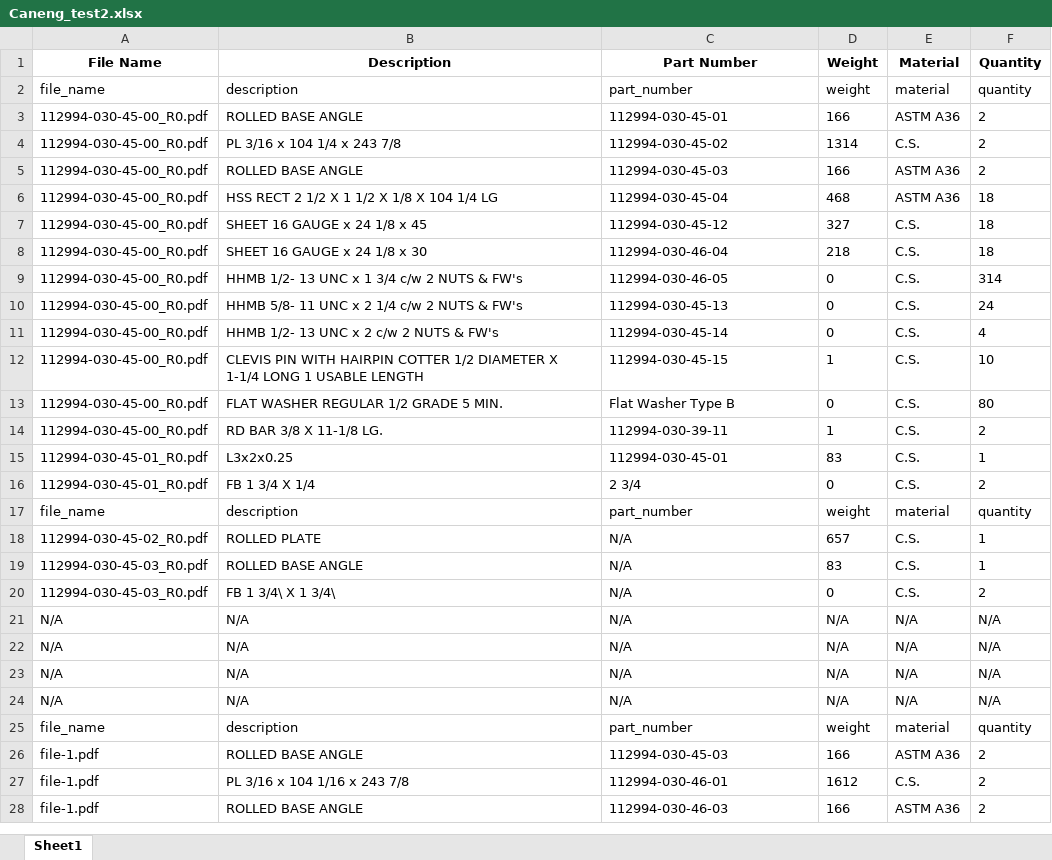
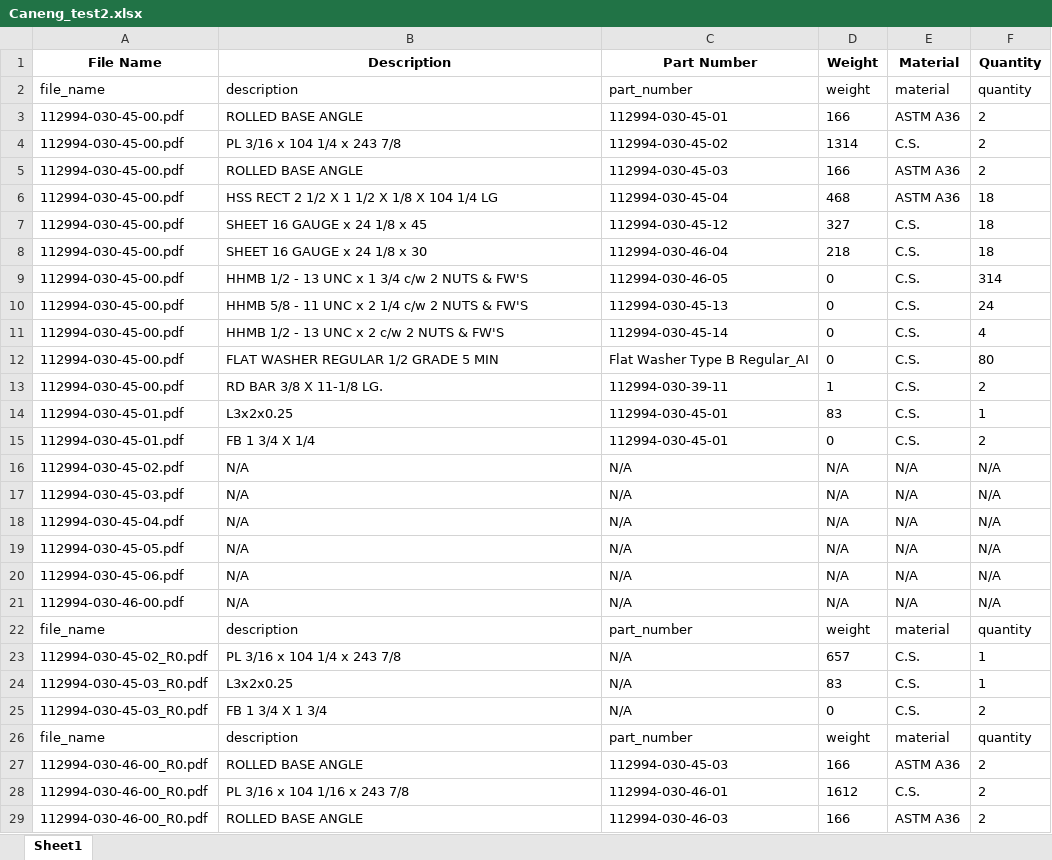
Before and after one commit to nailujMay/pdfdrawing_app, an Excel workbook: Caneng_test2.xlsx, sheet Sheet1, drawn as a sheet; only a part is shown; values as stored, in another font and other column widths than the file's, no borders; removed rows and columns are numbered as before the commit, all else as after; the diff covers the shown part only; the diff names each change by its address in the sheet, - before the commit and + after, or states it on an @@ line.

```diff
--- a/Caneng_test2.xlsx (sheet Sheet1)
+++ b/Caneng_test2.xlsx (sheet Sheet1)
-A3:A11 (File Name): 112994-030-45-00_R0.pdf
+A3:A11 (File Name): 112994-030-45-00.pdf
-B9 (Description): HHMB 1/2- 13 UNC x 1 3/4 c/w 2 NUTS & FW's
+B9 (Description): HHMB 1/2 - 13 UNC x 1 3/4 c/w 2 NUTS & FW'S
-B10 (Description): HHMB 5/8- 11 UNC x 2 1/4 c/w 2 NUTS & FW's
+B10 (Description): HHMB 5/8 - 11 UNC x 2 1/4 c/w 2 NUTS & FW'S
-B11 (Description): HHMB 1/2- 13 UNC x 2 c/w 2 NUTS & FW's
+B11 (Description): HHMB 1/2 - 13 UNC x 2 c/w 2 NUTS & FW'S
-row 12: 112994-030-45-00_R0.pdf | CLEVIS PIN WITH HAIRPIN COTTER 1/2 DIAMETER X 1-1/4 LONG 1 USABLE LENGTH | 112994-030-45-15 | 1 | C.S. | 10
-A12:A13 (File Name): 112994-030-45-00_R0.pdf
+A12:A13 (File Name): 112994-030-45-00.pdf
-B12 (Description): FLAT WASHER REGULAR 1/2 GRADE 5 MIN.
+B12 (Description): FLAT WASHER REGULAR 1/2 GRADE 5 MIN
-C12 (Part Number): Flat Washer Type B
+C12 (Part Number): Flat Washer Type B Regular_AI
-A14:A15 (File Name): 112994-030-45-01_R0.pdf
+A14:A15 (File Name): 112994-030-45-01.pdf
-C15 (Part Number): 2 3/4
+C15 (Part Number): 112994-030-45-01
+row 16: 112994-030-45-02.pdf | N/A | N/A | N/A | N/A | N/A
+row 17: 112994-030-45-03.pdf | N/A | N/A | N/A | N/A | N/A
+row 18: 112994-030-45-04.pdf | N/A | N/A | N/A | N/A | N/A
+row 19: 112994-030-45-05.pdf | N/A | N/A | N/A | N/A | N/A
+row 20: 112994-030-45-06.pdf | N/A | N/A | N/A | N/A | N/A
+row 21: 112994-030-46-00.pdf | N/A | N/A | N/A | N/A | N/A
-B23 (Description): ROLLED PLATE
+B23 (Description): PL 3/16 x 104 1/4 x 243 7/8
-B24 (Description): ROLLED BASE ANGLE
+B24 (Description): L3x2x0.25
-B25 (Description): FB 1 3/4\ X 1 3/4\
+B25 (Description): FB 1 3/4 X 1 3/4
-row 21: N/A | N/A | N/A | N/A | N/A | N/A
-row 22: N/A | N/A | N/A | N/A | N/A | N/A
-row 23: N/A | N/A | N/A | N/A | N/A | N/A
-row 24: N/A | N/A | N/A | N/A | N/A | N/A
-A27:A29 (File Name): file-1.pdf
+A27:A29 (File Name): 112994-030-46-00_R0.pdf
```
Also changed, not shown: 6 added rows and 9 edited cells elsewhere in this sheet, 4 other files.
